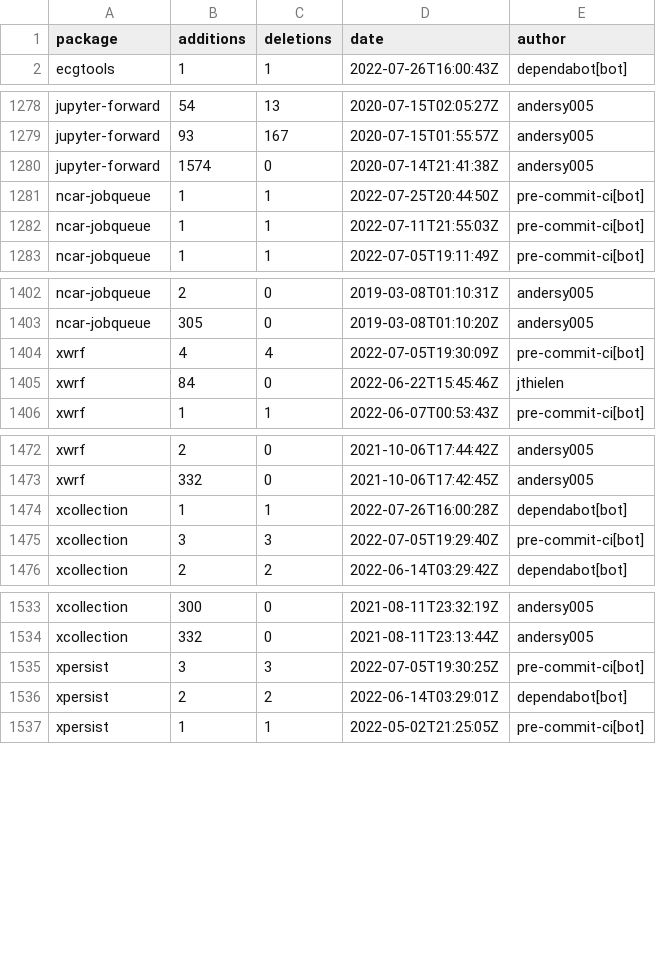
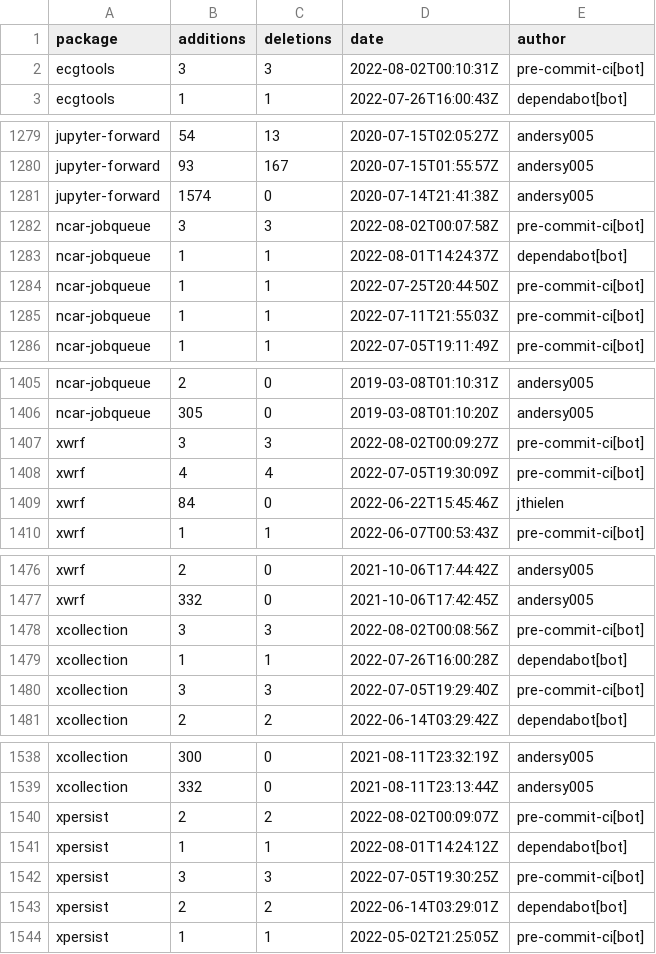
Before and after one commit to ncar-xdev/ncar-xdev.github.io, a CSV file: data/github_commits.csv, drawn as a sheet; only a part is shown, gaps mark what is left out; the diff names each change by its address in the sheet, - before the commit and + after, or states it on an @@ line.

```diff
--- a/data/github_commits.csv
+++ b/data/github_commits.csv
+row 2: ecgtools | 3 | 3 | 2022-08-02T00:10:31Z | pre-commit-ci[bot]
+row 1282: ncar-jobqueue | 3 | 3 | 2022-08-02T00:07:58Z | pre-commit-ci[bot]
+row 1283: ncar-jobqueue | 1 | 1 | 2022-08-01T14:24:37Z | dependabot[bot]
+row 1407: xwrf | 3 | 3 | 2022-08-02T00:09:27Z | pre-commit-ci[bot]
+row 1478: xcollection | 3 | 3 | 2022-08-02T00:08:56Z | pre-commit-ci[bot]
+row 1540: xpersist | 2 | 2 | 2022-08-02T00:09:07Z | pre-commit-ci[bot]
+row 1541: xpersist | 1 | 1 | 2022-08-01T14:24:12Z | dependabot[bot]
```
Also changed, not shown: data/pypi_stats.csv.
